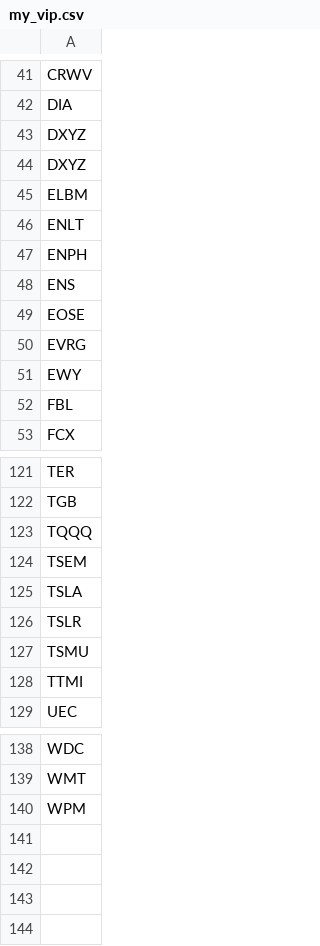
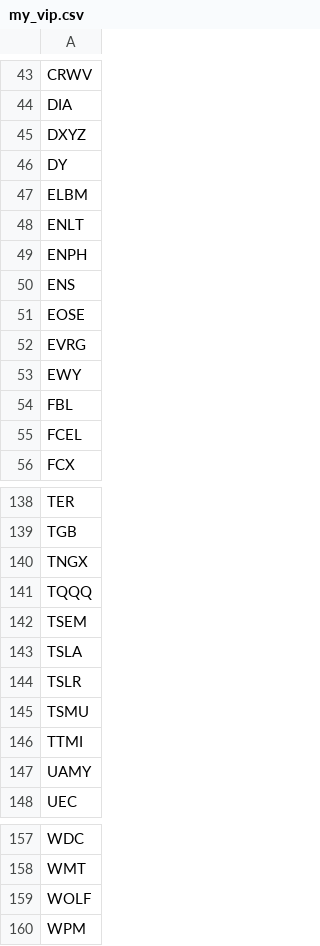
Before and after one commit to Freddiexgit/Trading, a CSV file: resource/my_vip.csv, drawn as a sheet; only a part is shown, gaps mark what is left out; the diff covers the shown part only.

```diff
--- a/resource/my_vip.csv
+++ b/resource/my_vip.csv
@@ -43,3 +45,3 @@ DIA
 DXYZ
-DXYZ
+DY
 ELBM
@@ -52,2 +54,3 @@ EWY
 FBL
+FCEL
 FCX
@@ -122,2 +139,3 @@ TER
 TGB
+TNGX
 TQQQ
@@ -128,2 +146,3 @@ TSMU
 TTMI
+UAMY
 UEC
@@ -139,2 +158,3 @@ WDC
 WMT
+WOLF
 WPM
```
Also changed, not shown: 16 added rows, 1 moved row and 2 edited cells elsewhere in this file, 19 other files.
